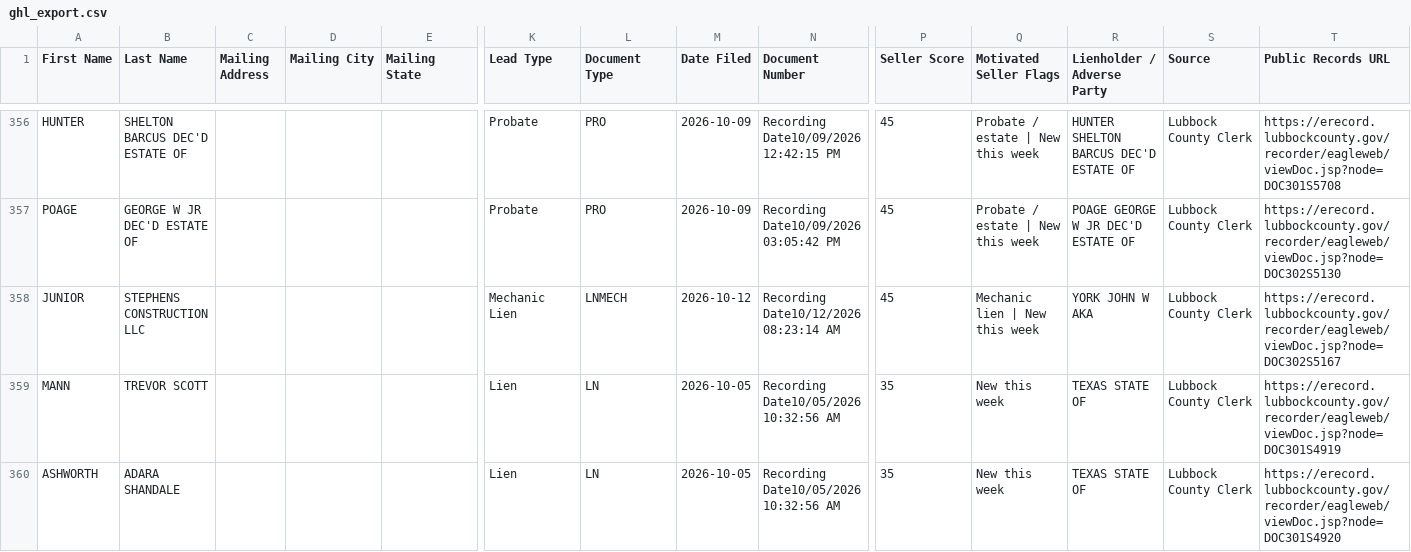
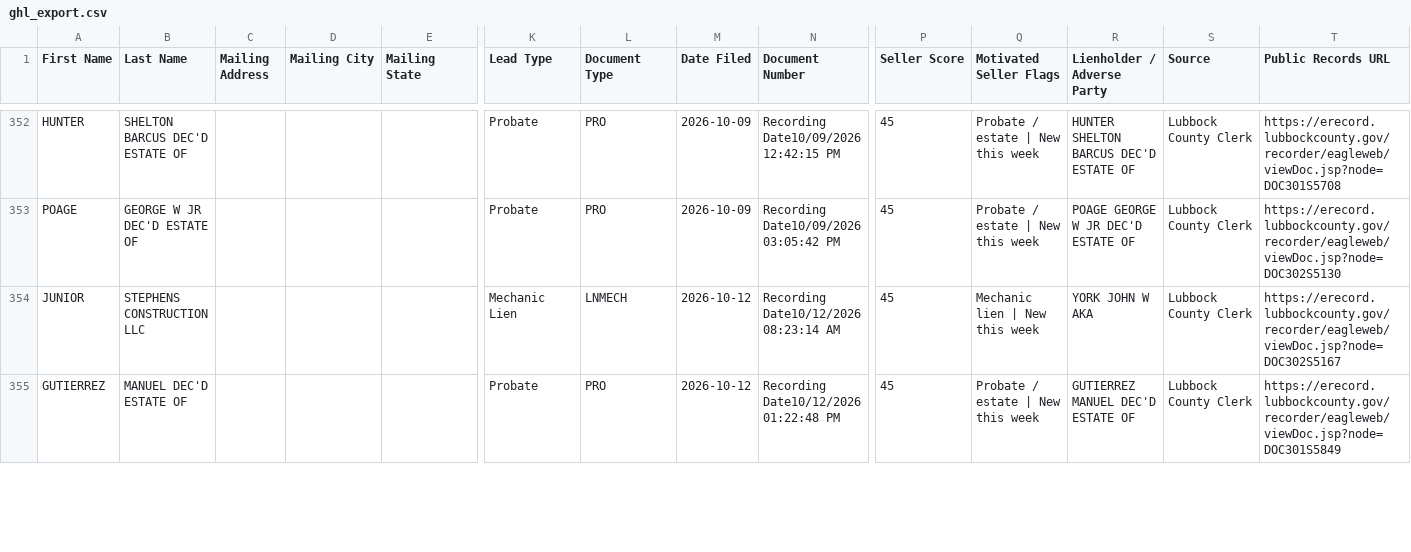
Before and after one commit to Electrumtexas/lubbock-intel, a CSV file: data/ghl_export.csv, drawn as a sheet; only a part is shown, gaps mark what is left out; removed rows and columns are numbered as before the commit, all else as after; rows hold the shown columns only; the diff covers the shown part only; the diff names each change by its address in the sheet, - before the commit and + after, or states it on an @@ line.

```diff
--- a/data/ghl_export.csv
+++ b/data/ghl_export.csv
-row 359: MANN | TREVOR SCOTT |  |  |  | Lien | LN | 2026-10-05 | Recording Date10/05/2026 10:32:56 AM | 35 | New this week | TEXAS STATE OF | Lubbock County Clerk | https://erecord.lubbockcounty.gov/recorder/eagleweb/viewDoc.jsp?node=DOC301S4919
-row 360: ASHWORTH | ADARA SHANDALE |  |  |  | Lien | LN | 2026-10-05 | Recording Date10/05/2026 10:32:56 AM | 35 | New this week | TEXAS STATE OF | Lubbock County Clerk | https://erecord.lubbockcounty.gov/recorder/eagleweb/viewDoc.jsp?node=DOC301S4920
+row 355: GUTIERREZ | MANUEL DEC'D ESTATE OF |  |  |  | Probate | PRO | 2026-10-12 | Recording Date10/12/2026 01:22:48 PM | 45 | Probate / estate | New this week | GUTIERREZ MANUEL DEC'D ESTATE OF | Lubbock County Clerk | https://erecord.lubbockcounty.gov/recorder/eagleweb/viewDoc.jsp?node=DOC301S5849
```
Also changed, not shown: 2 added rows and 4 removed rows elsewhere in this file, 6 other files.
